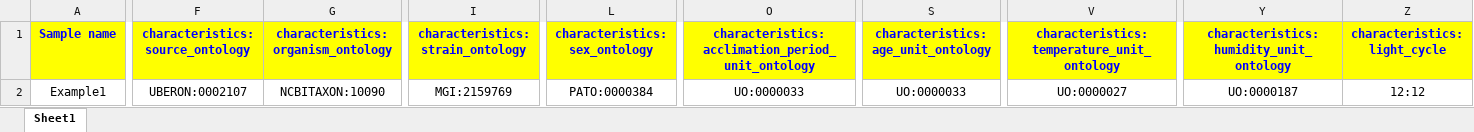
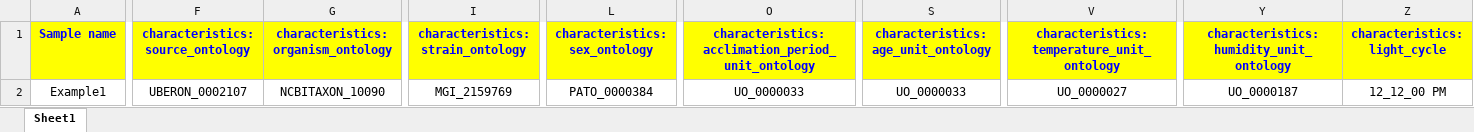
Before and after one commit to zacharewskilab/MIATE, an Excel workbook: Templates/GEO-templates/MIATE_GEOSubmissionFields.xlsx, sheet Sheet1, drawn as a sheet; only a part is shown, gaps mark what is left out; values as stored, in another font and other column widths than the file's, no borders; the diff covers the shown part only; the diff names each change by its address in the sheet, - before the commit and + after, or states it on an @@ line.

```diff
--- a/Templates/GEO-templates/MIATE_GEOSubmissionFields.xlsx (sheet Sheet1)
+++ b/Templates/GEO-templates/MIATE_GEOSubmissionFields.xlsx (sheet Sheet1)
-F2 (characteristics: source_ontology): UBERON:0002107
+F2 (characteristics: source_ontology): UBERON_0002107
-G2: NCBITAXON:10090
+G2: NCBITAXON_10090
-I2 (characteristics: strain_ontology): MGI:2159769
+I2 (characteristics: strain_ontology): MGI_2159769
-L2 (characteristics: sex_ontology): PATO:0000384
+L2 (characteristics: sex_ontology): PATO_0000384
-O2: UO:0000033
+O2: UO_0000033
-S2: UO:0000033
+S2: UO_0000033
-V2: UO:0000027
+V2: UO_0000027
-Y2: UO:0000187
+Y2: UO_0000187
-Z2 (characteristics: light_cycle): 12:12
+Z2 (characteristics: light_cycle): 12_12_00 PM
```
Also changed, not shown: 1 edited cell elsewhere in this sheet, checklist/MIATE-Checklist.xlsx, 3 other files.
